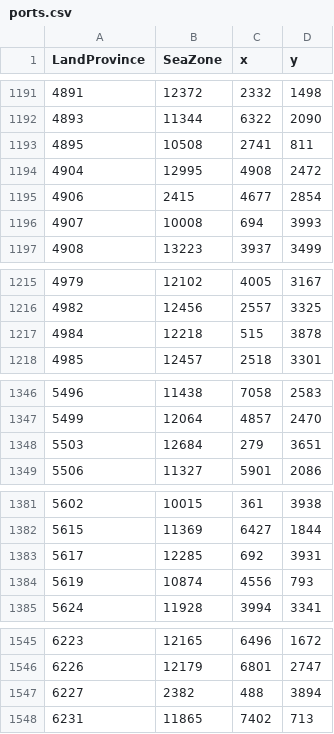
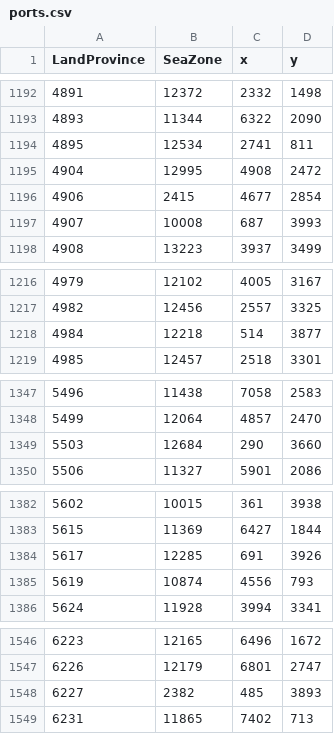
Before and after one commit to sobisonator/imp19c, a CSV file: map_data/ports.csv, drawn as a sheet; only a part is shown, gaps mark what is left out; the diff covers the shown part only.

```diff
--- a/map_data/ports.csv
+++ b/map_data/ports.csv
@@ -1192,6 +1193,6 @@ LandProvince;SeaZone;x;y;
 4893;11344;6322;2090;
-4895;10508;2741;811;
+4895;12534;2741;811;
 4904;12995;4908;2472;
 4906;2415;4677;2854;
-4907;10008;694;3993;
+4907;10008;687;3993;
 4908;13223;3937;3499;
@@ -1216,3 +1217,3 @@ LandProvince;SeaZone;x;y;
 4982;12456;2557;3325;
-4984;12218;515;3878;
+4984;12218;514;3877;
 4985;12457;2518;3301;
@@ -1347,3 +1348,3 @@ LandProvince;SeaZone;x;y;
 5499;12064;4857;2470;
-5503;12684;279;3651;
+5503;12684;290;3660;
 5506;11327;5901;2086;
@@ -1382,3 +1383,3 @@ LandProvince;SeaZone;x;y;
 5615;11369;6427;1844;
-5617;12285;692;3931;
+5617;12285;691;3926;
 5619;10874;4556;793;
@@ -1546,3 +1547,3 @@ LandProvince;SeaZone;x;y;
 6226;12179;6801;2747;
-6227;2382;488;3894;
+6227;2382;485;3893;
 6231;11865;7402;713;
```
Also changed, not shown: 1 added row and 51 edited cells elsewhere in this file, 8 other files.
